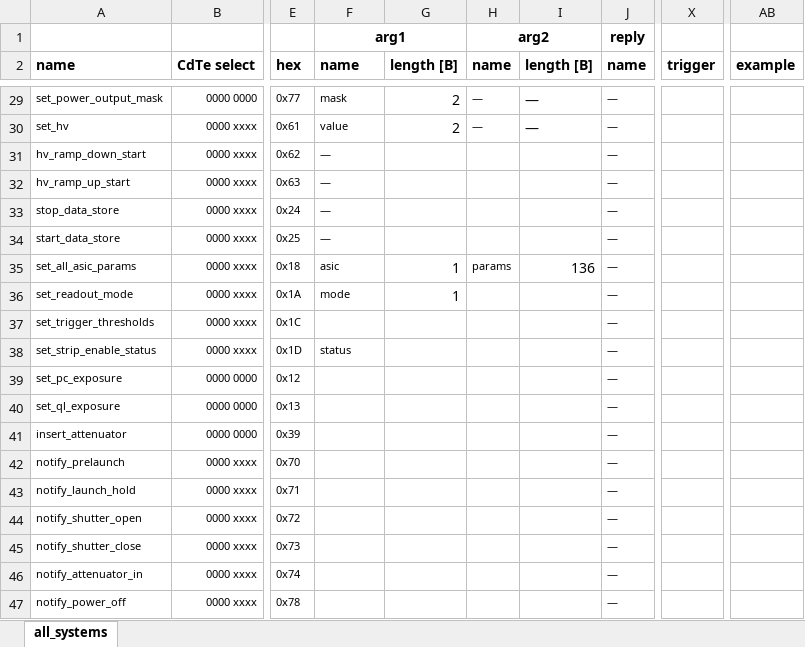
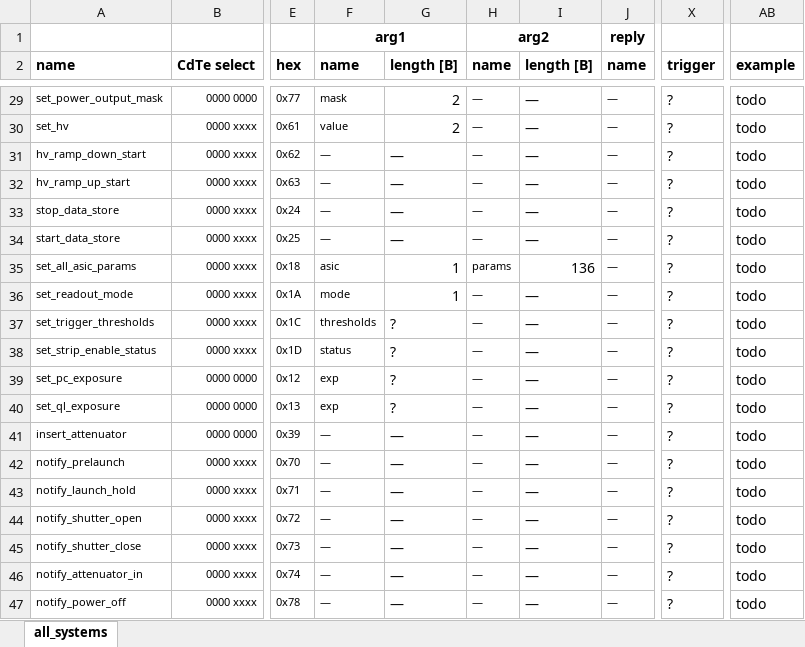
Before and after one commit to foxsi/foxsi4-commands, an Excel workbook: command_deck.xlsx, sheet all_systems, drawn as a sheet; only a part is shown, gaps mark what is left out; values as stored, in another font and other column widths than the file's, no borders; the diff covers the shown part only; the diff names each change by its address in the sheet, - before the commit and + after, or states it on an @@ line.

```diff
--- a/command_deck.xlsx (sheet all_systems)
+++ b/command_deck.xlsx (sheet all_systems)
-X29:X47 (trigger): (empty)
+X29:X47 (trigger): ?
-AB29:AB47 (example): (empty)
+AB29:AB47 (example): todo
-G31:G34 (length [B]): (empty)
+G31:G34 (length [B]): —
-H31:H34 (name): (empty)
+H31:H34 (name): —
-I31:I34 (length [B]): (empty)
+I31:I34 (length [B]): —
-H36:H47 (name): (empty)
+H36:H47 (name): —
-I36:I47 (length [B]): (empty)
+I36:I47 (length [B]): —
-F37 (name): (empty)
+F37 (name): thresholds
-G37:G40 (length [B]): (empty)
+G37:G40 (length [B]): ?
-F39:F40 (name): (empty)
+F39:F40 (name): exp
-F41:F47 (name): (empty)
+F41:F47 (name): —
-G41:G47 (length [B]): (empty)
+G41:G47 (length [B]): —
```
Also changed, not shown: 58 edited cells elsewhere in this sheet, 2 other files.
